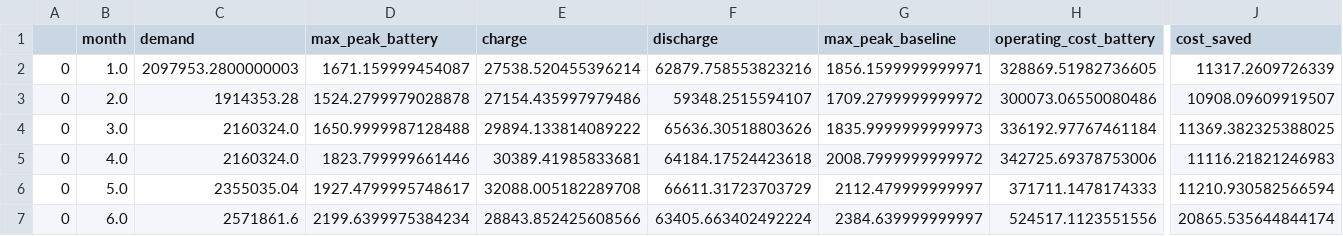
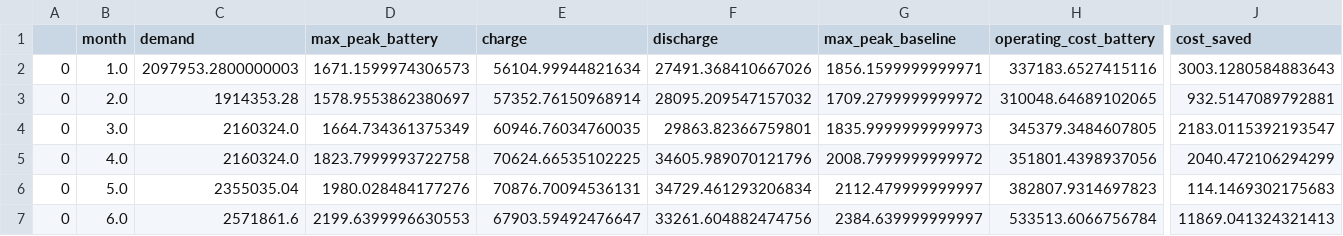
Before and after one commit to gnyirjesy/columbia-peak-shaving, a CSV file: data/2019_results/thermal_370kW.csv, drawn as a sheet; only a part is shown, gaps mark what is left out; the diff covers the shown part only; the diff names each change by its address in the sheet, - before the commit and + after, or states it on an @@ line.

Commit message:
thermal 370kw updated results

```diff
--- a/data/2019_results/thermal_370kW.csv
+++ b/data/2019_results/thermal_370kW.csv
-D2 (max_peak_battery): 1671.159999454087
+D2 (max_peak_battery): 1671.1599974306573
-E2 (charge): 27538.520455396214
+E2 (charge): 56104.99944821634
-F2 (discharge): 62879.758553823216
+F2 (discharge): 27491.368410667026
-H2 (operating_cost_battery): 328869.51982736605
+H2 (operating_cost_battery): 337183.6527415116
-J2 (cost_saved): 11317.2609726339
+J2 (cost_saved): 3003.1280584883643
-D3 (max_peak_battery): 1524.2799979028878
+D3 (max_peak_battery): 1578.9553862380697
-E3 (charge): 27154.435997979486
+E3 (charge): 57352.76150968914
-F3 (discharge): 59348.2515594107
+F3 (discharge): 28095.209547157032
-H3 (operating_cost_battery): 300073.06550080486
+H3 (operating_cost_battery): 310048.64689102065
-J3 (cost_saved): 10908.09609919507
+J3 (cost_saved): 932.5147089792881
-D4 (max_peak_battery): 1650.9999987128488
+D4 (max_peak_battery): 1664.734361375349
-E4 (charge): 29894.133814089222
+E4 (charge): 60946.76034760035
-F4 (discharge): 65636.30518803626
+F4 (discharge): 29863.82366759801
-H4 (operating_cost_battery): 336192.97767461184
+H4 (operating_cost_battery): 345379.3484607805
-J4 (cost_saved): 11369.382325388025
+J4 (cost_saved): 2183.0115392193547
-D5 (max_peak_battery): 1823.799999661446
+D5 (max_peak_battery): 1823.7999993722758
-E5 (charge): 30389.41985833681
+E5 (charge): 70624.66535102225
-F5 (discharge): 64184.17524423618
+F5 (discharge): 34605.989070121796
-H5 (operating_cost_battery): 342725.69378753006
+H5 (operating_cost_battery): 351801.4398937056
-J5 (cost_saved): 11116.21821246983
+J5 (cost_saved): 2040.472106294299
-D6 (max_peak_battery): 1927.4799995748617
+D6 (max_peak_battery): 1980.028484177276
-E6 (charge): 32088.005182289708
+E6 (charge): 70876.70094536131
-F6 (discharge): 66611.31723703729
+F6 (discharge): 34729.461293206834
-H6 (operating_cost_battery): 371711.1478174333
+H6 (operating_cost_battery): 382807.9314697823
-J6 (cost_saved): 11210.930582566594
+J6 (cost_saved): 114.1469302175683
-D7 (max_peak_battery): 2199.6399975384234
+D7 (max_peak_battery): 2199.6399996630553
-E7 (charge): 28843.852425608566
+E7 (charge): 67903.59492476647
-F7 (discharge): 63405.663402492224
+F7 (discharge): 33261.604882474756
-H7 (operating_cost_battery): 524517.1123551556
+H7 (operating_cost_battery): 533513.6066756784
-J7 (cost_saved): 20865.535644844174
+J7 (cost_saved): 11869.041324321413
```
Also changed, not shown: 30 edited cells elsewhere in this file, 1 other file.
